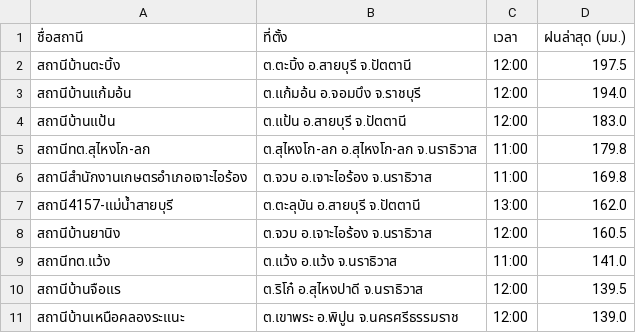
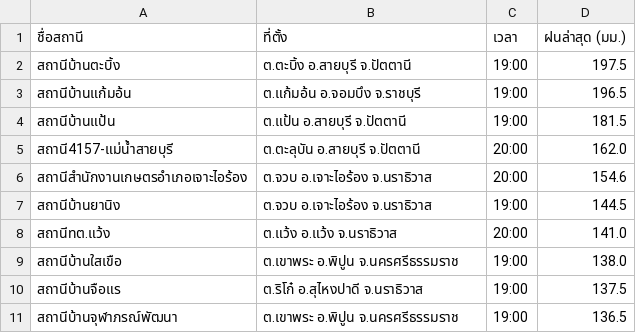
Before and after one commit to chaleeexez/scraper, a CSV file: thaiwater_rainfall_live.csv, drawn as a sheet.

```diff
--- a/thaiwater_rainfall_live.csv
+++ b/thaiwater_rainfall_live.csv
@@ -1,11 +1,11 @@
 ชื่อสถานี,ที่ตั้ง,เวลา,ฝนล่าสุด (มม.)
-สถานีบ้านตะบิ้ง,ต.ตะบิ้ง อ.สายบุรี จ.ปัตตานี,12:00,197.5
-สถานีบ้านแก้มอ้น,ต.แก้มอ้น อ.จอมบึง จ.ราชบุรี,12:00,194.0
-สถานีบ้านแป้น,ต.แป้น อ.สายบุรี จ.ปัตตานี,12:00,183.0
-สถานีทต.สุไหงโก-ลก,ต.สุไหงโก-ลก อ.สุไหงโก-ลก จ.นราธิวาส,11:00,179.8
-สถานีสำนักงานเกษตรอำเภอเจาะไอร้อง,ต.จวบ อ.เจาะไอร้อง จ.นราธิวาส,11:00,169.8
-สถานี4157-แม่น้ำสายบุรี,ต.ตะลุบัน อ.สายบุรี จ.ปัตตานี,13:00,162.0
-สถานีบ้านยานิง,ต.จวบ อ.เจาะไอร้อง จ.นราธิวาส,12:00,160.5
-สถานีทต.แว้ง,ต.แว้ง อ.แว้ง จ.นราธิวาส,11:00,141.0
-สถานีบ้านจือแร,ต.ริโก๋ อ.สุไหงปาดี จ.นราธิวาส,12:00,139.5
-สถานีบ้านเหนือคลองระแนะ,ต.เขาพระ อ.พิปูน จ.นครศรีธรรมราช,12:00,139.0
+สถานีบ้านตะบิ้ง,ต.ตะบิ้ง อ.สายบุรี จ.ปัตตานี,19:00,197.5
+สถานีบ้านแก้มอ้น,ต.แก้มอ้น อ.จอมบึง จ.ราชบุรี,19:00,196.5
+สถานีบ้านแป้น,ต.แป้น อ.สายบุรี จ.ปัตตานี,19:00,181.5
+สถานี4157-แม่น้ำสายบุรี,ต.ตะลุบัน อ.สายบุรี จ.ปัตตานี,20:00,162.0
+สถานีสำนักงานเกษตรอำเภอเจาะไอร้อง,ต.จวบ อ.เจาะไอร้อง จ.นราธิวาส,20:00,154.6
+สถานีบ้านยานิง,ต.จวบ อ.เจาะไอร้อง จ.นราธิวาส,19:00,144.5
+สถานีทต.แว้ง,ต.แว้ง อ.แว้ง จ.นราธิวาส,20:00,141.0
+สถานีบ้านใสเขือ,ต.เขาพระ อ.พิปูน จ.นครศรีธรรมราช,19:00,138.0
+สถานีบ้านจือแร,ต.ริโก๋ อ.สุไหงปาดี จ.นราธิวาส,19:00,137.5
+สถานีบ้านจุฬาภรณ์พัฒนา,ต.เขาพระ อ.พิปูน จ.นครศรีธรรมราช,19:00,136.5
```
